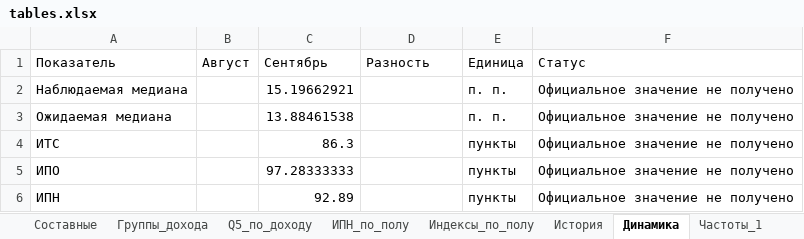
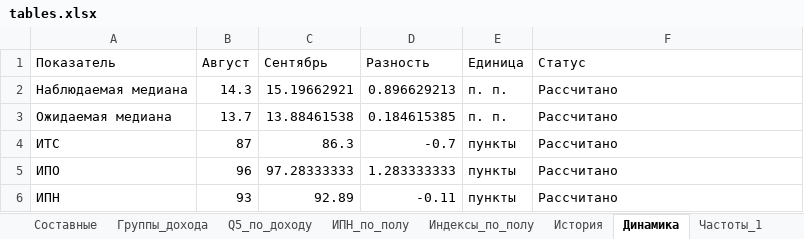
Before and after one commit to nikita-210306/Lab_1, an Excel workbook: submission/Lab1_Andreus_85/results/tables.xlsx, sheet Динамика, drawn as a sheet; values as stored, in another font and other column widths than the file's, no borders; the diff names each change by its address in the sheet, - before the commit and + after, or states it on an @@ line.

```diff
--- a/submission/Lab1_Andreus_85/results/tables.xlsx (sheet Динамика)
+++ b/submission/Lab1_Andreus_85/results/tables.xlsx (sheet Динамика)
-B2 (Август): (empty)
+B2 (Август): 14.3
-D2 (Разность): (empty)
+D2 (Разность): 0.896629213
-F2:F6 (Статус): Официальное значение не получено
+F2:F6 (Статус): Рассчитано
-B3 (Август): (empty)
+B3 (Август): 13.7
-D3 (Разность): (empty)
+D3 (Разность): 0.184615385
-B4 (Август): (empty)
+B4 (Август): 87
-D4 (Разность): (empty)
+D4 (Разность): -0.7
-B5 (Август): (empty)
+B5 (Август): 96
-D5 (Разность): (empty)
+D5 (Разность): 1.283333333
-B6 (Август): (empty)
+B6 (Август): 93
-D6 (Разность): (empty)
+D6 (Разность): -0.11
```
Also changed, not shown: sheet История, submission/Lab1_Markin_95/results/tables.xlsx, 47 other files.
